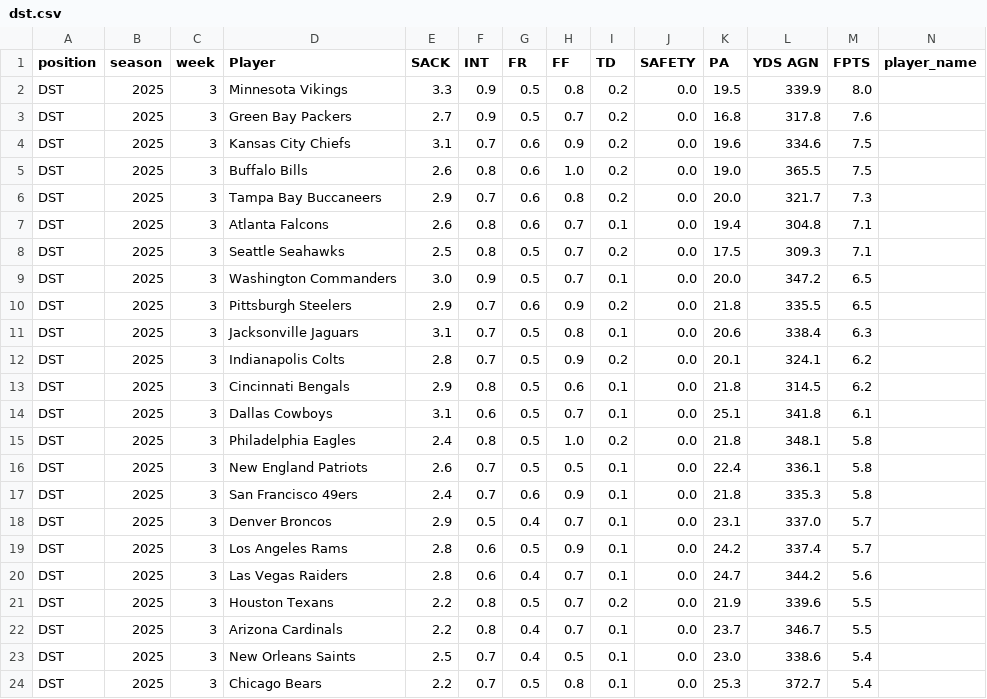
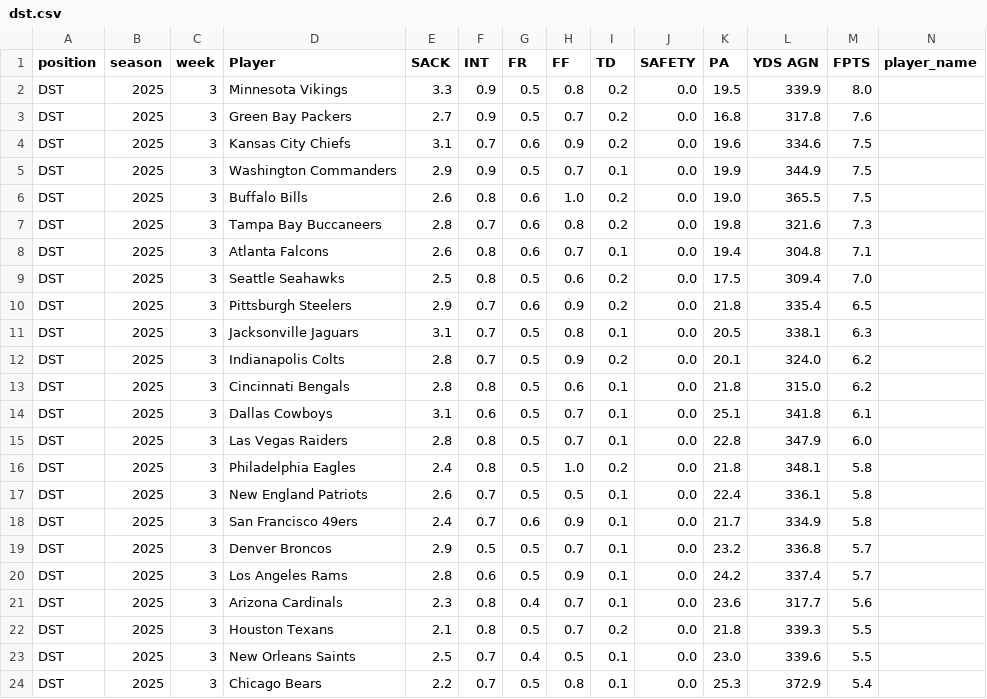
Before and after one commit to KoBeWa/fantasypros-projections, a CSV file: data/2025/week_current/dst.csv, drawn as a sheet; only a part is shown; removed rows and columns are numbered as before the commit, all else as after; rows hold the shown columns only; the diff covers the shown part only; the diff names each change by its address in the sheet, - before the commit and + after, or states it on an @@ line.

```diff
--- a/data/2025/week_current/dst.csv
+++ b/data/2025/week_current/dst.csv
+row 5: DST | 2025 | 3 | Washington Commanders | 2.9 | 0.9 | 0.5 | 0.7 | 0.1 | 0.0 | 19.9 | 344.9 | 7.5
-E7 (SACK): 2.9
+E7 (SACK): 2.8
-K7 (PA): 20.0
+K7 (PA): 19.8
-L7 (YDS AGN): 321.7
+L7 (YDS AGN): 321.6
-H9 (FF): 0.7
+H9 (FF): 0.6
-L9 (YDS AGN): 309.3
+L9 (YDS AGN): 309.4
-M9 (FPTS): 7.1
+M9 (FPTS): 7.0
-row 9: DST | 2025 | 3 | Washington Commanders | 3.0 | 0.9 | 0.5 | 0.7 | 0.1 | 0.0 | 20.0 | 347.2 | 6.5
-L10 (YDS AGN): 335.5
+L10 (YDS AGN): 335.4
-K11 (PA): 20.6
+K11 (PA): 20.5
-L11 (YDS AGN): 338.4
+L11 (YDS AGN): 338.1
-L12 (YDS AGN): 324.1
+L12 (YDS AGN): 324.0
-E13 (SACK): 2.9
+E13 (SACK): 2.8
-L13 (YDS AGN): 314.5
+L13 (YDS AGN): 315.0
+row 15: DST | 2025 | 3 | Las Vegas Raiders | 2.8 | 0.8 | 0.5 | 0.7 | 0.1 | 0.0 | 22.8 | 347.9 | 6.0
-K18 (PA): 21.8
+K18 (PA): 21.7
-L18 (YDS AGN): 335.3
+L18 (YDS AGN): 334.9
-G19 (FR): 0.4
+G19 (FR): 0.5
-K19 (PA): 23.1
+K19 (PA): 23.2
-L19 (YDS AGN): 337.0
+L19 (YDS AGN): 336.8
-D21 (Player): Las Vegas Raiders
+D21 (Player): Arizona Cardinals
-E21 (SACK): 2.8
+E21 (SACK): 2.3
-F21 (INT): 0.6
+F21 (INT): 0.8
-K21 (PA): 24.7
+K21 (PA): 23.6
-L21 (YDS AGN): 344.2
+L21 (YDS AGN): 317.7
-E22 (SACK): 2.2
+E22 (SACK): 2.1
-K22 (PA): 21.9
+K22 (PA): 21.8
-L22 (YDS AGN): 339.6
+L22 (YDS AGN): 339.3
-row 22: DST | 2025 | 3 | Arizona Cardinals | 2.2 | 0.8 | 0.4 | 0.7 | 0.1 | 0.0 | 23.7 | 346.7 | 5.5
-L23 (YDS AGN): 338.6
+L23 (YDS AGN): 339.6
-M23 (FPTS): 5.4
+M23 (FPTS): 5.5
-L24 (YDS AGN): 372.7
+L24 (YDS AGN): 372.9
```
Also changed, not shown: 1 added row, 1 removed row and 7 edited cells elsewhere in this file, data/2025/week_current/k.csv, data/2025/week_current/qb.csv, 3 other files.
